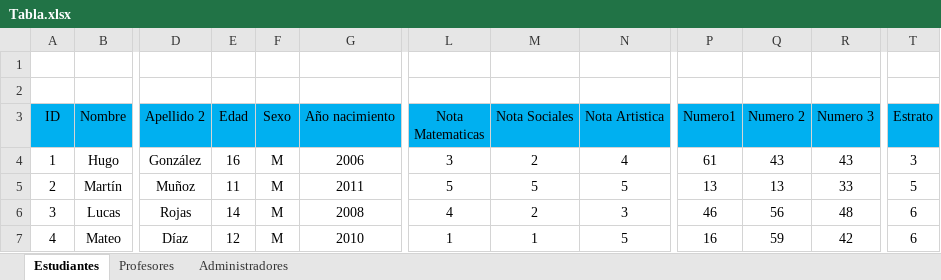
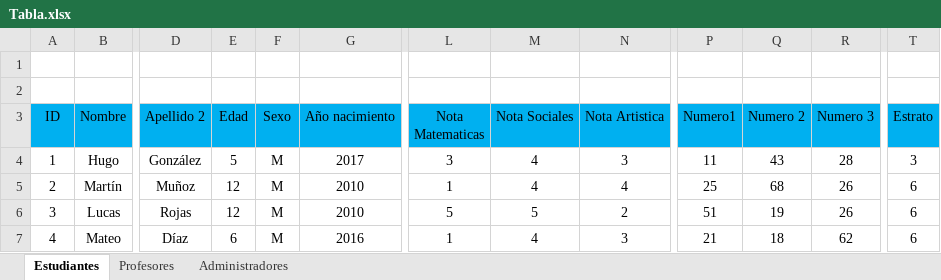
Before and after one commit to AlejandroTirado2007/BasedeDatos, an Excel workbook: Tabla.xlsx, sheet Estudiantes, drawn as a sheet; only a part is shown, gaps mark what is left out; values as stored, in another font and other column widths than the file's, no borders; the diff covers the shown part only; the diff names each change by its address in the sheet, - before the commit and + after, or states it on an @@ line.

```diff
--- a/Tabla.xlsx (sheet Estudiantes)
+++ b/Tabla.xlsx (sheet Estudiantes)
-E4 (Edad): 16
+E4 (Edad): 5
-G4 (Año nacimiento): 2006
+G4 (Año nacimiento): 2017
-M4 (Nota Sociales): 2
+M4 (Nota Sociales): 4
-N4 (Nota Artistica): 4
+N4 (Nota Artistica): 3
-P4 (Numero1): 61
+P4 (Numero1): 11
-R4 (Numero 3): 43
+R4 (Numero 3): 28
-E5 (Edad): 11
+E5 (Edad): 12
-G5 (Año nacimiento): 2011
+G5 (Año nacimiento): 2010
-L5 (Nota Matematicas): 5
+L5 (Nota Matematicas): 1
-M5 (Nota Sociales): 5
+M5 (Nota Sociales): 4
-N5 (Nota Artistica): 5
+N5 (Nota Artistica): 4
-P5 (Numero1): 13
+P5 (Numero1): 25
-Q5 (Numero 2): 13
+Q5 (Numero 2): 68
-R5 (Numero 3): 33
+R5 (Numero 3): 26
-T5 (Estrato): 5
+T5 (Estrato): 6
-E6 (Edad): 14
+E6 (Edad): 12
-G6 (Año nacimiento): 2008
+G6 (Año nacimiento): 2010
-L6 (Nota Matematicas): 4
+L6 (Nota Matematicas): 5
-M6 (Nota Sociales): 2
+M6 (Nota Sociales): 5
-N6 (Nota Artistica): 3
+N6 (Nota Artistica): 2
-P6 (Numero1): 46
+P6 (Numero1): 51
-Q6 (Numero 2): 56
+Q6 (Numero 2): 19
-R6 (Numero 3): 48
+R6 (Numero 3): 26
-E7 (Edad): 12
+E7 (Edad): 6
-G7 (Año nacimiento): 2010
+G7 (Año nacimiento): 2016
-M7 (Nota Sociales): 1
+M7 (Nota Sociales): 4
-N7 (Nota Artistica): 5
+N7 (Nota Artistica): 3
-P7 (Numero1): 16
+P7 (Numero1): 21
-Q7 (Numero 2): 59
+Q7 (Numero 2): 18
-R7 (Numero 3): 42
+R7 (Numero 3): 62
```
Also changed, not shown: 769 edited cells elsewhere in this sheet, sheet Profesores, sheet Administradores.
